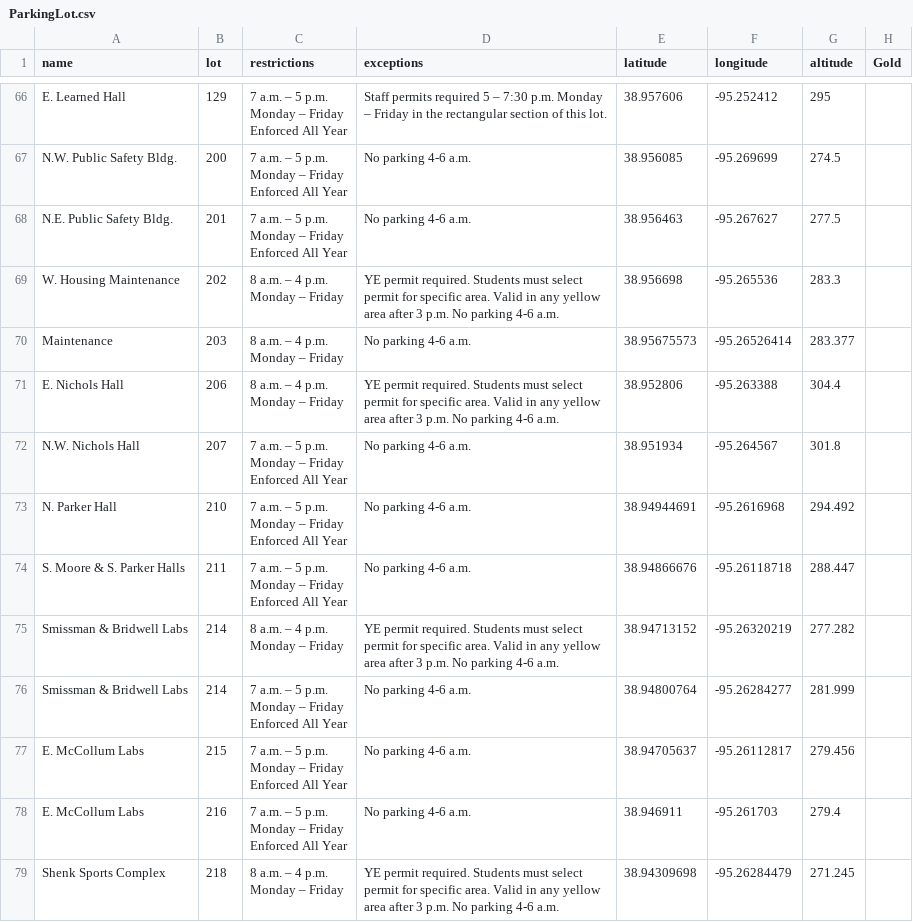
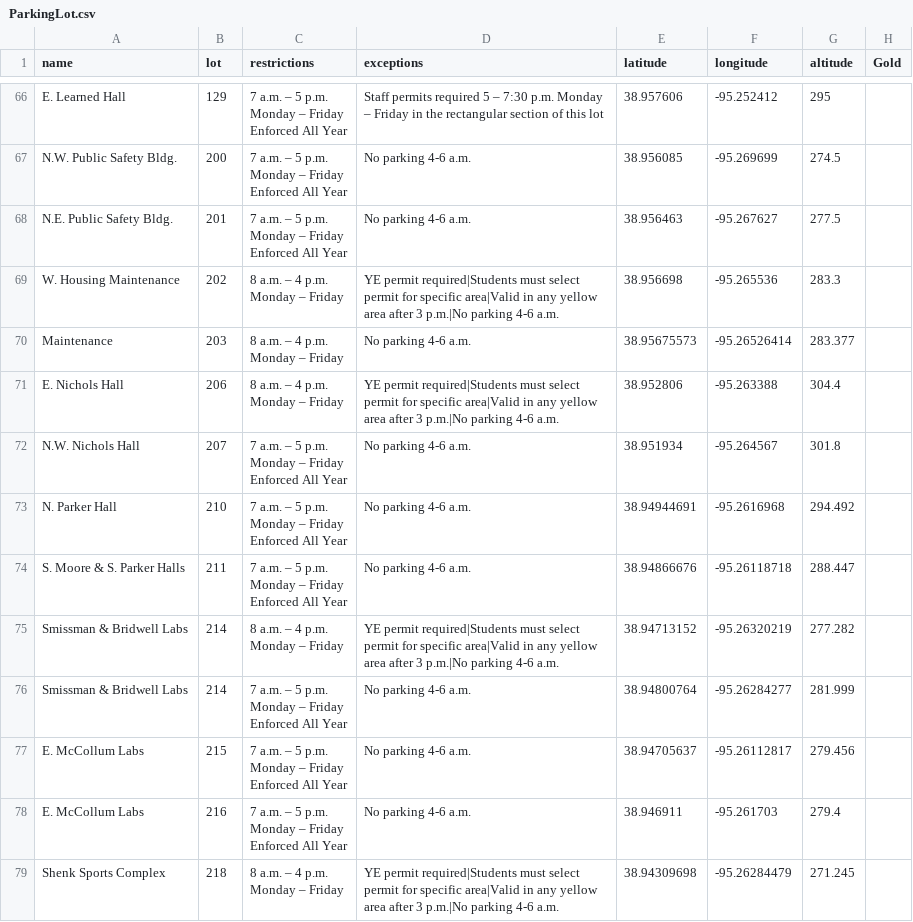
Before and after one commit to Team4ExploreKUSeniorDesign2016-2017/ExploreKUPhase2, a CSV file: db/ParkingLot.csv, drawn as a sheet; only a part is shown, gaps mark what is left out; the diff covers the shown part only; the diff names each change by its address in the sheet, - before the commit and + after, or states it on an @@ line.

Commit message:
Add parking_exception model

```diff
--- a/db/ParkingLot.csv
+++ b/db/ParkingLot.csv
-D66 (exceptions): …of this lot.
+D66 (exceptions): …of this lot
-D69 (exceptions): YE permit required. Students must select permit for specific area. Valid in any yellow area after 3 p.m. No parking 4-6…
+D69 (exceptions): YE permit required|Students must select permit for specific area|Valid in any yellow area after 3 p.m.|No parking 4-6…
-D71 (exceptions): YE permit required. Students must select permit for specific area. Valid in any yellow area after 3 p.m. No parking 4-6…
+D71 (exceptions): YE permit required|Students must select permit for specific area|Valid in any yellow area after 3 p.m.|No parking 4-6…
-D75 (exceptions): YE permit required. Students must select permit for specific area. Valid in any yellow area after 3 p.m. No parking 4-6…
+D75 (exceptions): YE permit required|Students must select permit for specific area|Valid in any yellow area after 3 p.m.|No parking 4-6…
-D79 (exceptions): YE permit required. Students must select permit for specific area. Valid in any yellow area after 3 p.m. No parking 4-6…
+D79 (exceptions): YE permit required|Students must select permit for specific area|Valid in any yellow area after 3 p.m.|No parking 4-6…
```
Also changed, not shown: 56 edited cells elsewhere in this file, 12 other files.
